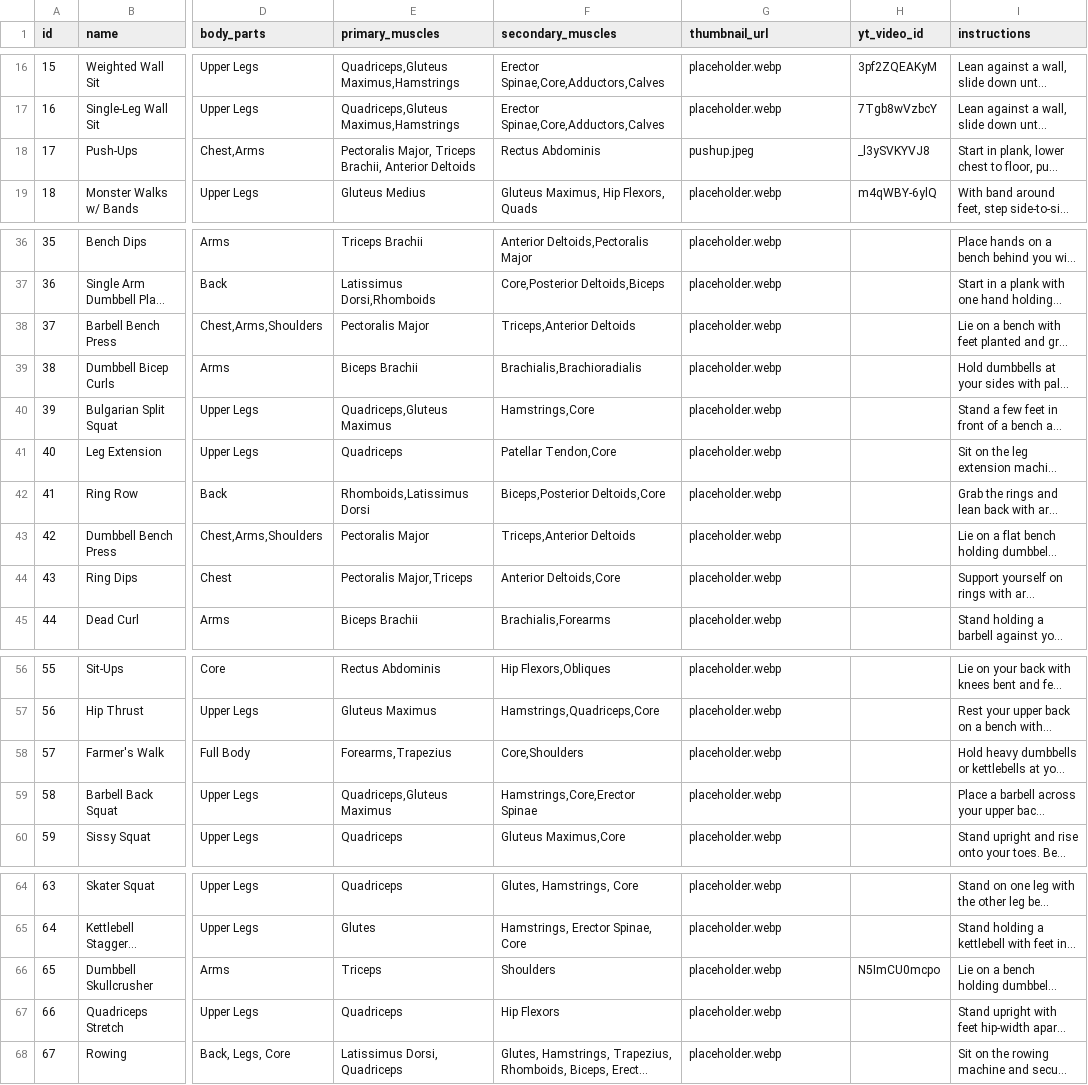
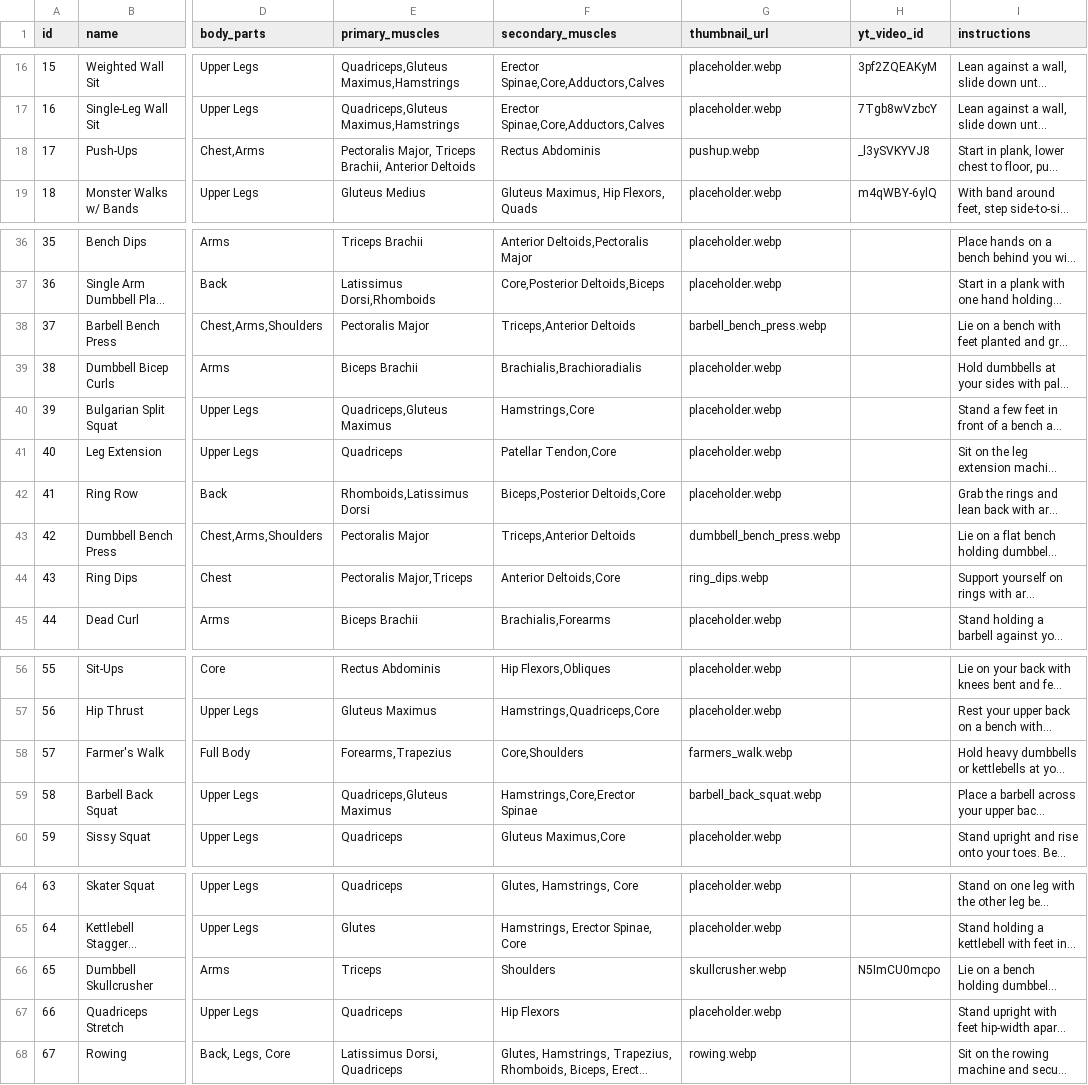
Before and after one commit to vladflore/vladflorefit, a CSV file: flexary/data/exercises_library.csv, drawn as a sheet; only a part is shown, gaps mark what is left out; long unchanged cells end in …; the diff names each change by its address in the sheet, - before the commit and + after, or states it on an @@ line.

Commit message:
Updating exercises

```diff
--- a/flexary/data/exercises_library.csv
+++ b/flexary/data/exercises_library.csv
-G18 (thumbnail_url): pushup.jpeg
+G18 (thumbnail_url): pushup.webp
-G38 (thumbnail_url): placeholder.webp
+G38 (thumbnail_url): barbell_bench_press.webp
-G43 (thumbnail_url): placeholder.webp
+G43 (thumbnail_url): dumbbell_bench_press.webp
-G44 (thumbnail_url): placeholder.webp
+G44 (thumbnail_url): ring_dips.webp
-G58 (thumbnail_url): placeholder.webp
+G58 (thumbnail_url): farmers_walk.webp
-G59 (thumbnail_url): placeholder.webp
+G59 (thumbnail_url): barbell_back_squat.webp
-G66 (thumbnail_url): placeholder.webp
+G66 (thumbnail_url): skullcrusher.webp
-G68 (thumbnail_url): placeholder.webp
+G68 (thumbnail_url): rowing.webp
```
Also changed, not shown: 9 other files.
